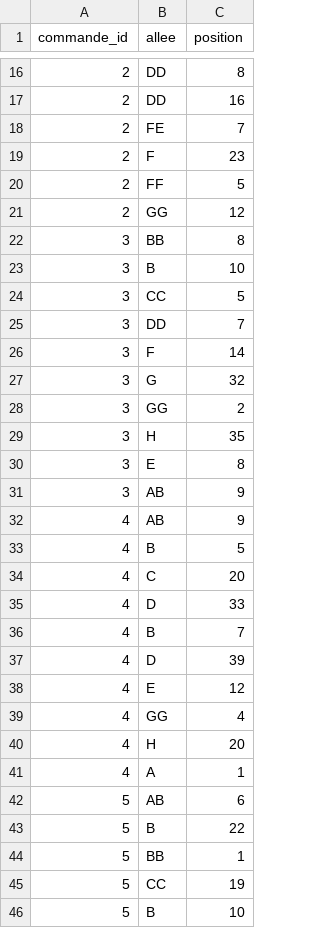
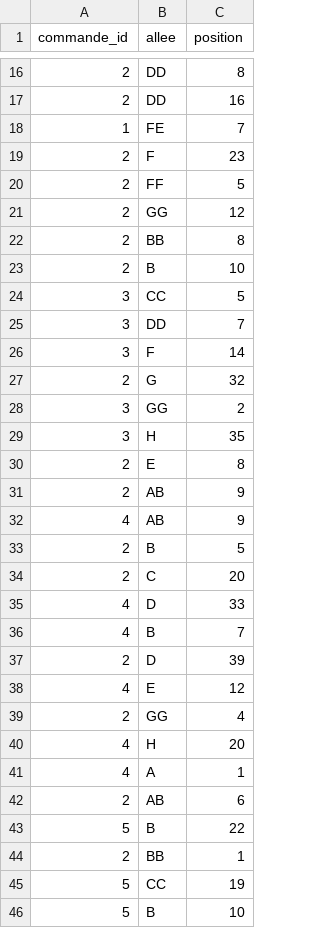
Before and after one commit to thiszenon/warehouse_opt, a CSV file: src/data/commandes_10points.csv, drawn as a sheet; only a part is shown, gaps mark what is left out; the diff covers the shown part only.

```diff
--- a/src/data/commandes_10points.csv
+++ b/src/data/commandes_10points.csv
@@ -17,3 +17,3 @@ commande_id,allee,position
 2,DD,16
-2,FE,7
+1,FE,7
 2,F,23
@@ -21,4 +21,4 @@ commande_id,allee,position
 2,GG,12
-3,BB,8
-3,B,10
+2,BB,8
+2,B,10
 3,CC,5
@@ -26,20 +26,20 @@ commande_id,allee,position
 3,F,14
-3,G,32
+2,G,32
 3,GG,2
 3,H,35
-3,E,8
-3,AB,9
+2,E,8
+2,AB,9
 4,AB,9
-4,B,5
-4,C,20
+2,B,5
+2,C,20
 4,D,33
 4,B,7
-4,D,39
+2,D,39
 4,E,12
-4,GG,4
+2,GG,4
 4,H,20
 4,A,1
-5,AB,6
+2,AB,6
 5,B,22
-5,BB,1
+2,BB,1
 5,CC,19
```
Also changed, not shown: 13 edited cells elsewhere in this file, 6 other files.
